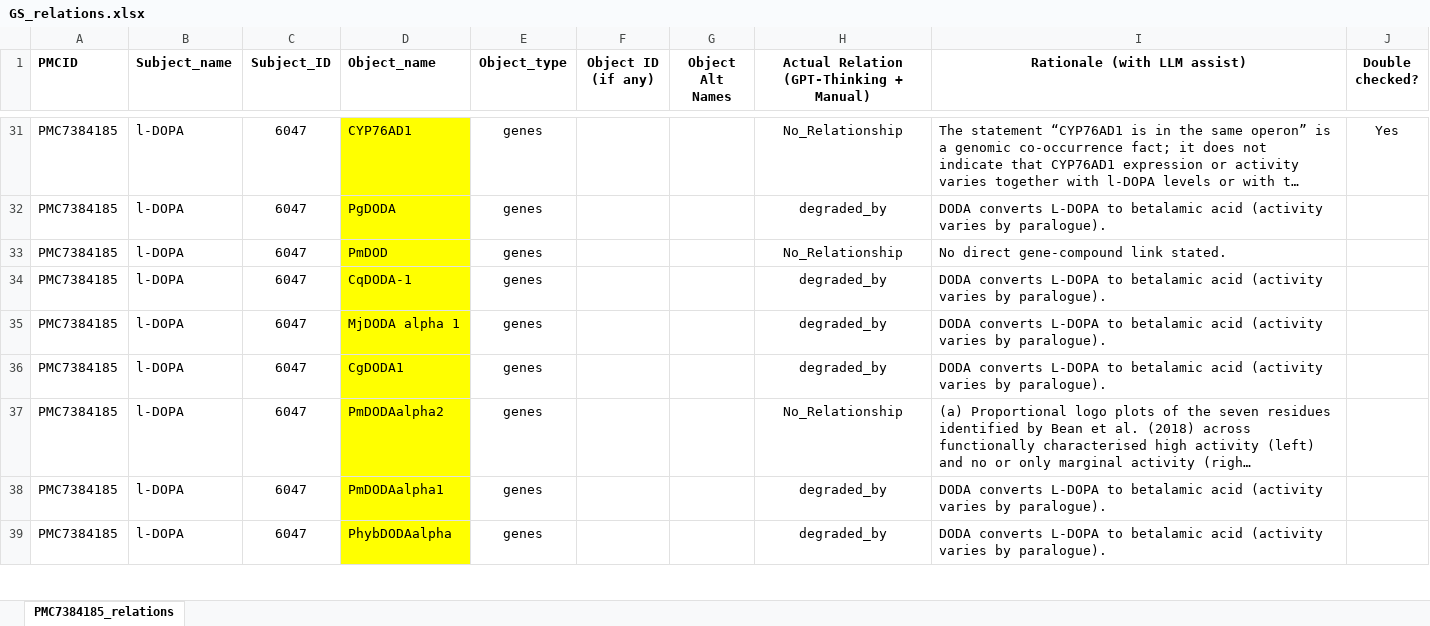
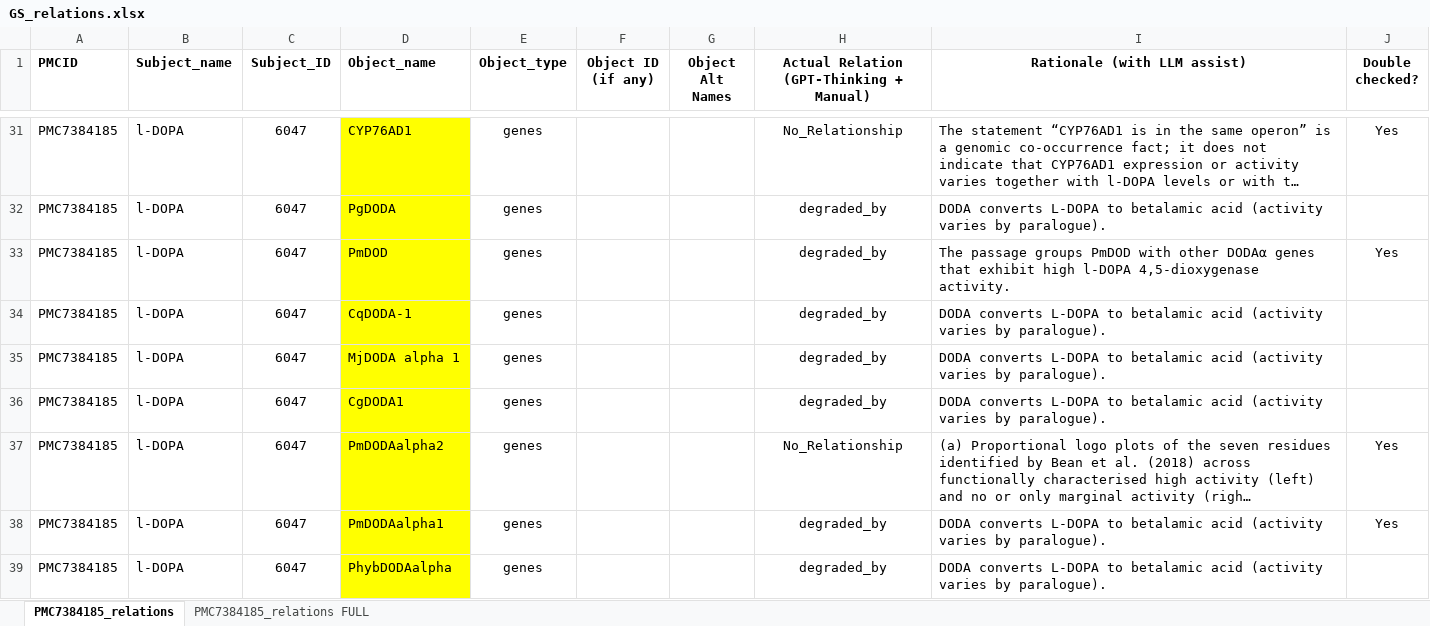
Before and after one commit to AivanD/Aim2, an Excel workbook: output/re/annotated/GS_relations.xlsx, sheet PMC7384185_relations, drawn as a sheet; only a part is shown, gaps mark what is left out; long unchanged cells end in …; values as stored, in another font and other column widths than the file's, no borders; the diff covers the shown part only; the diff names each change by its address in the sheet, - before the commit and + after, or states it on an @@ line.

```diff
--- a/output/re/annotated/GS_relations.xlsx (sheet PMC7384185_relations)
+++ b/output/re/annotated/GS_relations.xlsx (sheet PMC7384185_relations)
+sheet tab: PMC7384185_relations FULL
-H33: No_Relationship
+H33: degraded_by
-I33 (Rationale (with LLM assist)): No direct gene-compound link stated.
+I33 (Rationale (with LLM assist)): The passage groups PmDOD with other DODAα genes that exhibit high l‑DOPA 4,5‑dioxygenase activity.
-J33 (Double checked?): (empty)
+J33 (Double checked?): Yes
-J37:J38 (Double checked?): (empty)
+J37:J38 (Double checked?): Yes
```
Also changed, not shown: other rows of this sheet, 1 other file.
